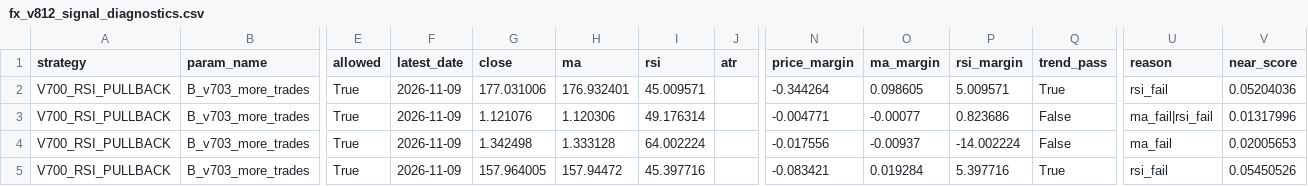
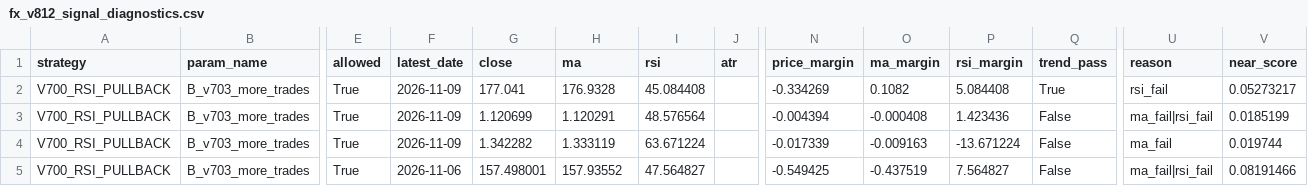
Before and after one commit to pengin01/Fx-Trade-System, a CSV file: fx_v812_signal_diagnostics.csv, drawn as a sheet; only a part is shown, gaps mark what is left out; the diff covers the shown part only; the diff names each change by its address in the sheet, - before the commit and + after, or states it on an @@ line.

```diff
--- a/fx_v812_signal_diagnostics.csv
+++ b/fx_v812_signal_diagnostics.csv
-G2 (close): 177.031006
+G2 (close): 177.041
-H2 (ma): 176.932401
+H2 (ma): 176.9328
-I2 (rsi): 45.009571
+I2 (rsi): 45.084408
-N2 (price_margin): -0.344264
+N2 (price_margin): -0.334269
-O2 (ma_margin): 0.098605
+O2 (ma_margin): 0.1082
-P2 (rsi_margin): 5.009571
+P2 (rsi_margin): 5.084408
-V2 (near_score): 0.05204036
+V2 (near_score): 0.05273217
-G3 (close): 1.121076
+G3 (close): 1.120699
-H3 (ma): 1.120306
+H3 (ma): 1.120291
-I3 (rsi): 49.176314
+I3 (rsi): 48.576564
-N3 (price_margin): -0.004771
+N3 (price_margin): -0.004394
-O3 (ma_margin): -0.00077
+O3 (ma_margin): -0.000408
-P3 (rsi_margin): 0.823686
+P3 (rsi_margin): 1.423436
-V3 (near_score): 0.01317996
+V3 (near_score): 0.0185199
-G4 (close): 1.342498
+G4 (close): 1.342282
-H4 (ma): 1.333128
+H4 (ma): 1.333119
-I4 (rsi): 64.002224
+I4 (rsi): 63.671224
-N4 (price_margin): -0.017556
+N4 (price_margin): -0.017339
-O4 (ma_margin): -0.00937
+O4 (ma_margin): -0.009163
-P4 (rsi_margin): -14.002224
+P4 (rsi_margin): -13.671224
-V4 (near_score): 0.02005653
+V4 (near_score): 0.019744
-F5 (latest_date): 2026-11-09
+F5 (latest_date): 2026-11-06
-G5 (close): 157.964005
+G5 (close): 157.498001
-H5 (ma): 157.94472
+H5 (ma): 157.93552
-I5 (rsi): 45.397716
+I5 (rsi): 47.564827
-N5 (price_margin): -0.083421
+N5 (price_margin): -0.549425
-O5 (ma_margin): 0.019284
+O5 (ma_margin): -0.437519
-P5 (rsi_margin): 5.397716
+P5 (rsi_margin): 7.564827
-Q5 (trend_pass): True
+Q5 (trend_pass): False
-U5 (reason): rsi_fail
+U5 (reason): ma_fail|rsi_fail
-V5 (near_score): 0.05450526
+V5 (near_score): 0.08191466
```
Also changed, not shown: 12 edited cells elsewhere in this file, fx_v811_equity.csv, 3 other files.
